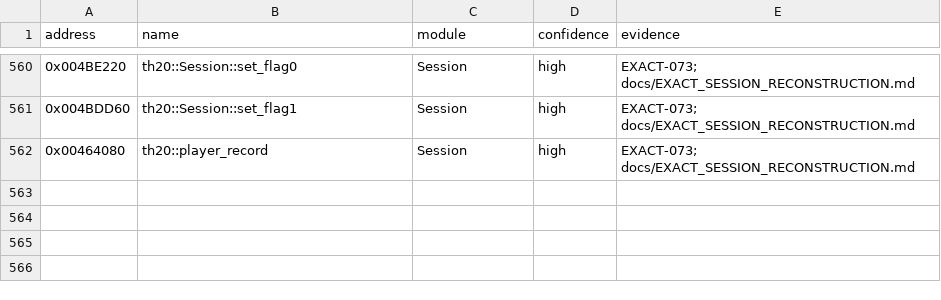
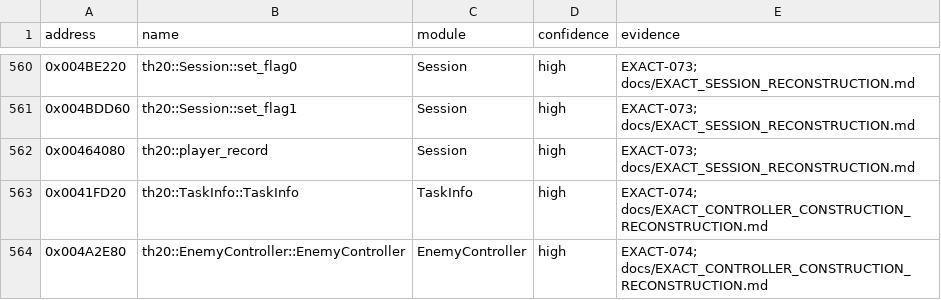
Before and after one commit to N0zoM1z0/th20, a CSV file: config/known-symbols.csv, drawn as a sheet; only a part is shown, gaps mark what is left out.

```diff
--- a/config/known-symbols.csv
+++ b/config/known-symbols.csv
@@ -562 +562,3 @@ address,name,module,confidence,evidence
 0x00464080,th20::player_record,Session,high,EXACT-073; docs/EXACT_SESSION_RECONSTRUCTION.md
+0x0041FD20,th20::TaskInfo::TaskInfo,TaskInfo,high,EXACT-074; docs/EXACT_CONTROLLER_CONSTRUCTION_RECONSTRUCTION.md
+0x004A2E80,th20::EnemyController::EnemyController,EnemyController,high,EXACT-074; docs/EXACT_CONTROLLER_CONSTRUCTION_RECONSTRUCTION.md
```
Also changed, not shown: config/function-origins.csv, config/implemented.csv, 19 other files.
